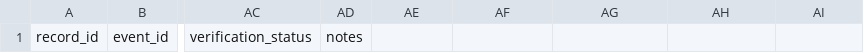
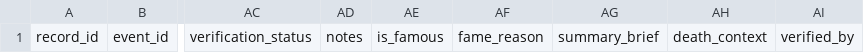
Before and after one commit to Farhanillahiclass/CIVID-Civilian-Impact-Verified-Incident-Dataset, a CSV file: data/phase3_iran/persons.csv, drawn as a sheet; only a part is shown, gaps mark what is left out; the diff names each change by its address in the sheet, - before the commit and + after, or states it on an @@ line.

```diff
--- a/data/phase3_iran/persons.csv
+++ b/data/phase3_iran/persons.csv
-AE1: (empty)
+AE1: is_famous
-AF1: (empty)
+AF1: fame_reason
-AG1: (empty)
+AG1: summary_brief
-AH1: (empty)
+AH1: death_context
-AI1: (empty)
+AI1: verified_by
```
Also changed, not shown: data/phase1_palestine/events.csv, data/phase1_palestine/persons.csv, 26 other files.
